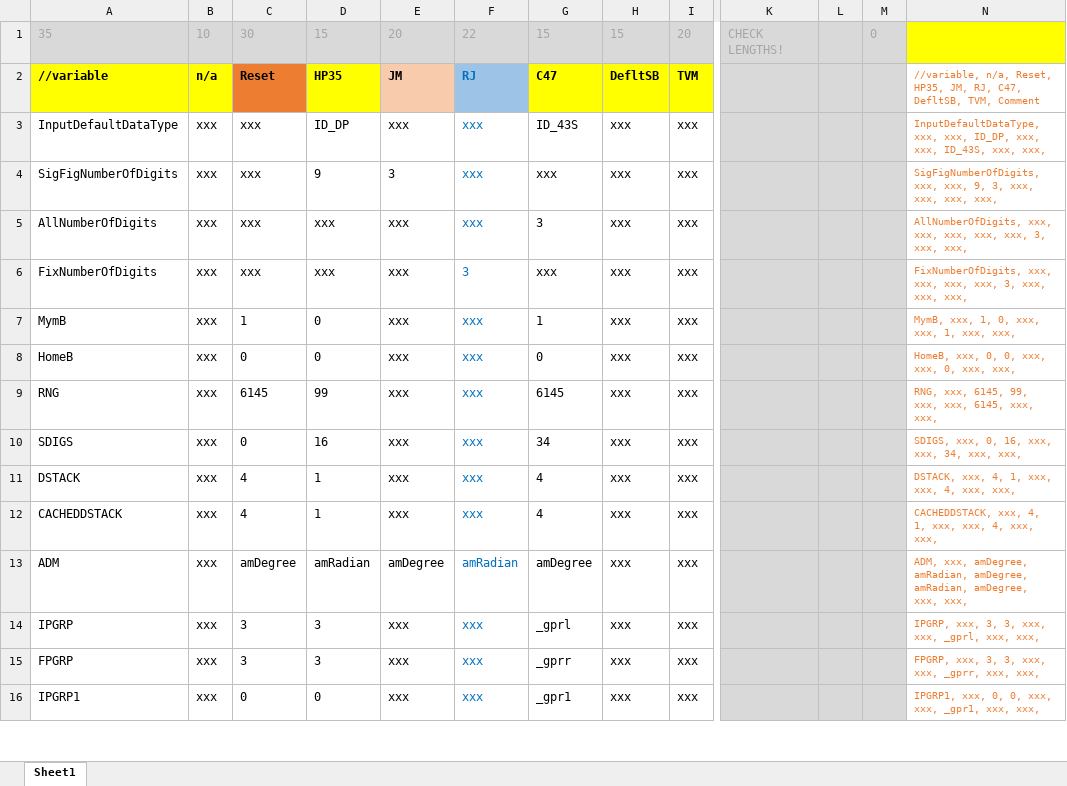
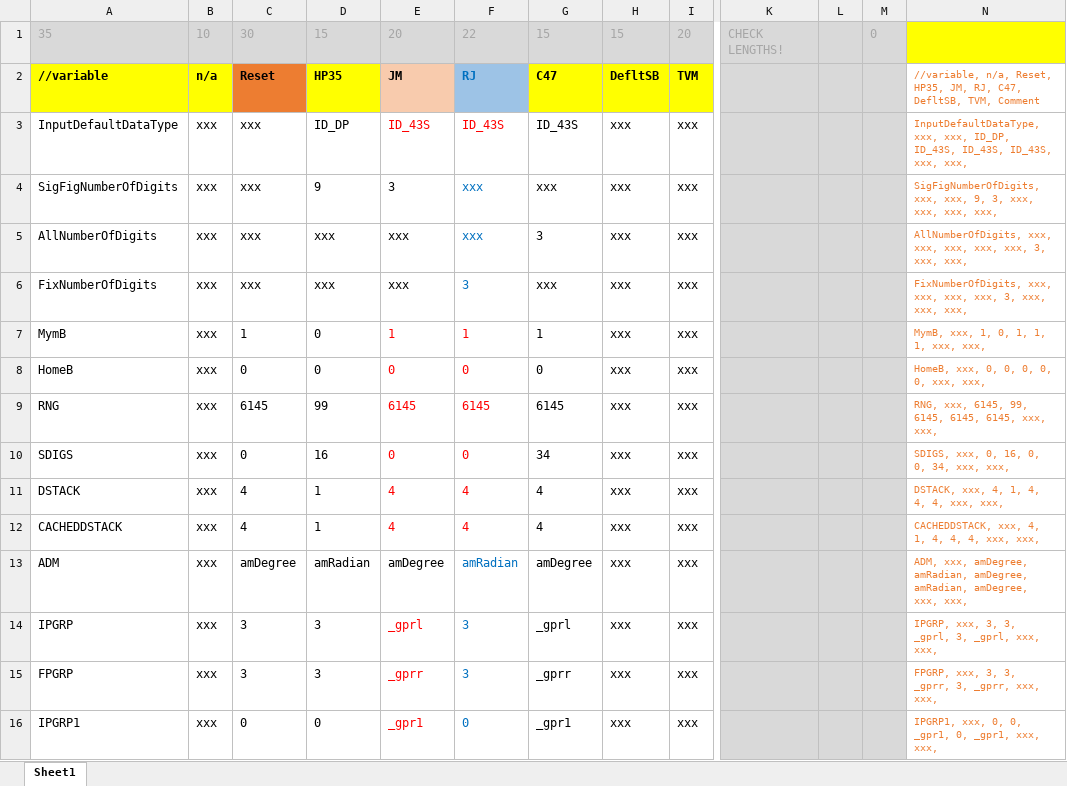
Before and after one commit to ppigazzini/z47, an Excel workbook: src/index spreadsheet/CONFIG defaults.xlsx, sheet Sheet1, drawn as a sheet; only a part is shown, gaps mark what is left out; values as stored, in another font and other column widths than the file's, no borders; conditional formats not drawn; the diff covers the shown part only; the diff names each change by its address in the sheet, - before the commit and + after, or states it on an @@ line.

```diff
--- a/src/index spreadsheet/CONFIG defaults.xlsx (sheet Sheet1)
+++ b/src/index spreadsheet/CONFIG defaults.xlsx (sheet Sheet1)
-E3: xxx
+E3: ID_43S
-E3 text colour: black
+E3 text colour: #FF0000
-F3: xxx
+F3: ID_43S
-F3 text colour: #0070C0
+F3 text colour: #FF0000
-N3: …xxx, ID_DP, xxx, xxx, ID_43S, xxx,…
+N3: …xxx, ID_DP, ID_43S, ID_43S, ID_43S, xxx,…
-E7: xxx
+E7: 1
-E7:E12 text colour: black
+E7:E12 text colour: #FF0000
-F7: xxx
+F7: 1
-F7:F12 text colour: #0070C0
+F7:F12 text colour: #FF0000
-N7: MymB, xxx, 1, 0, xxx, xxx, 1, xxx, xxx,
+N7: MymB, xxx, 1, 0, 1, 1, 1, xxx, xxx,
-E8: xxx
+E8: 0
-F8: xxx
+F8: 0
-N8: HomeB, xxx, 0, 0, xxx, xxx, 0, xxx, xxx,
+N8: HomeB, xxx, 0, 0, 0, 0, 0, xxx, xxx,
-E9: xxx
+E9: 6145
-F9: xxx
+F9: 6145
-N9: …6145, 99, xxx, xxx, 6145, xxx,…
+N9: …6145, 99, 6145, 6145, 6145, xxx,…
-E10: xxx
+E10: 0
-F10: xxx
+F10: 0
-N10: SDIGS, xxx, 0, 16, xxx, xxx, 34, xxx, xxx,
+N10: SDIGS, xxx, 0, 16, 0, 0, 34, xxx, xxx,
-E11:E12: xxx
+E11:E12: 4
-F11:F12: xxx
+F11:F12: 4
-N11: DSTACK, xxx, 4, 1, xxx, xxx, 4, xxx, xxx,
+N11: DSTACK, xxx, 4, 1, 4, 4, 4, xxx, xxx,
-N12: CACHEDDSTACK, xxx, 4, 1, xxx, xxx, 4, xxx, xxx,
+N12: CACHEDDSTACK, xxx, 4, 1, 4, 4, 4, xxx, xxx,
-E14: xxx
+E14: _gprl
-E14:E16 text colour: black
+E14:E16 text colour: #FF0000
-F14:F15: xxx
+F14:F15: 3
-N14: IPGRP, xxx, 3, 3, xxx, xxx, _gprl, xxx, xxx,
+N14: IPGRP, xxx, 3, 3, _gprl, 3, _gprl, xxx, xxx,
-E15: xxx
+E15: _gprr
-N15: FPGRP, xxx, 3, 3, xxx, xxx, _gprr, xxx, xxx,
+N15: FPGRP, xxx, 3, 3, _gprr, 3, _gprr, xxx, xxx,
-E16: xxx
+E16: _gpr1
-F16: xxx
+F16: 0
-N16: IPGRP1, xxx, 0, 0, xxx, xxx, _gpr1, xxx, xxx,
+N16: IPGRP1, xxx, 0, 0, _gpr1, 0, _gpr1, xxx, xxx,
```
Also changed, not shown: 2 removed rows, 26 edited cells and cell formats elsewhere in this sheet, formulas that keep their value, 1 other file.
